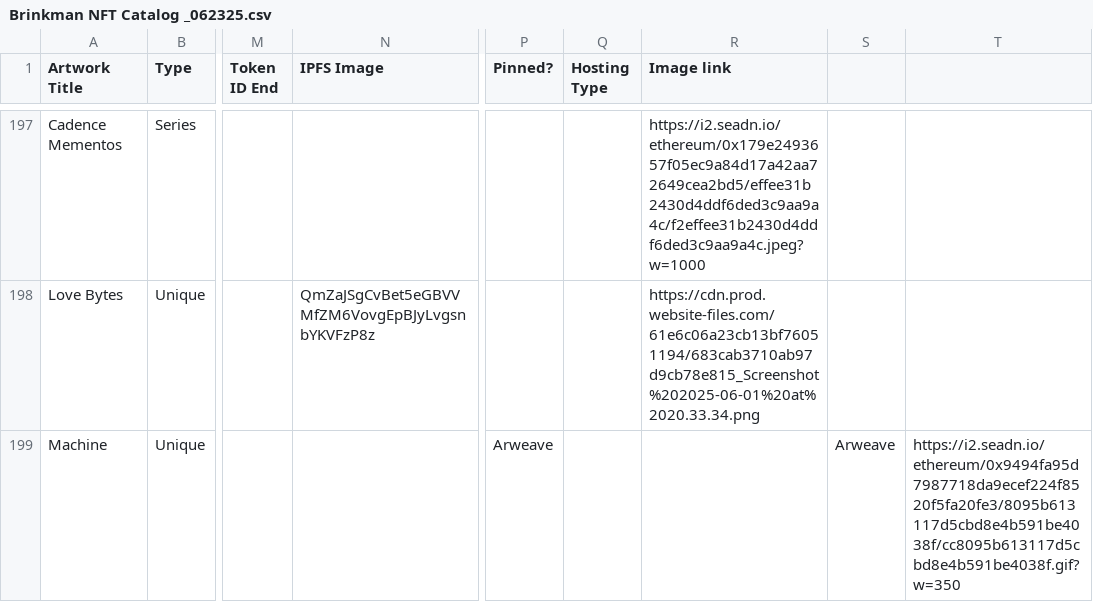
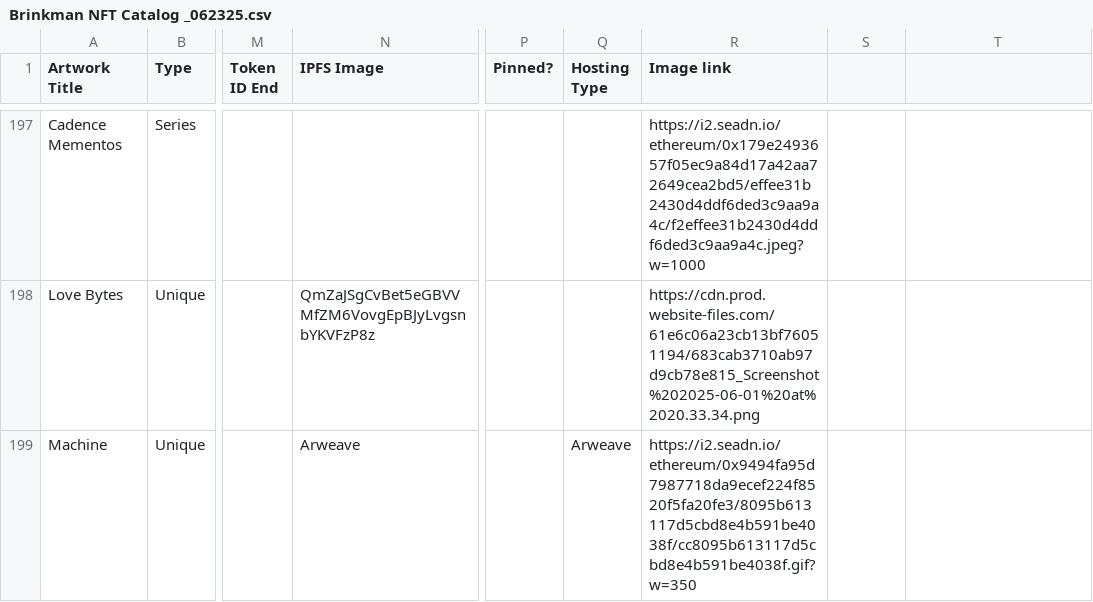
Before and after one commit to bryanbrinkman/brinkman-nft-catalog, a CSV file: Brinkman NFT Catalog _062325.csv, drawn as a sheet; only a part is shown, gaps mark what is left out; the diff names each change by its address in the sheet, - before the commit and + after, or states it on an @@ line.

Commit message:
Update to latest CSV catalog with 199 entries from 062425

```diff
--- a/Brinkman NFT Catalog _062325.csv
+++ b/Brinkman NFT Catalog _062325.csv
-N199 (IPFS Image): (empty)
+N199 (IPFS Image): Arweave
-P199 (Pinned?): Arweave
+P199 (Pinned?): (empty)
-Q199 (Hosting Type): (empty)
+Q199 (Hosting Type): Arweave
-R199 (Image link): (empty)
+R199 (Image link): https://i2.seadn.io/ethereum/0x9494fa95d7987718da9ecef224f8520f5fa20fe3/8095b613117d5cbd8e4b591be4038f/cc8095b613117d5cbd8e4b591be4038f.gif?w=350
-S199: Arweave
+S199: (empty)
-T199: https://i2.seadn.io/ethereum/0x9494fa95d7987718da9ecef224f8520f5fa20fe3/8095b613117d5cbd8e4b591be4038f/cc8095b613117d5cbd8e4b591be4038f.gif?w=350
+T199: (empty)
```
Also changed, not shown: public/Brinkman NFT Catalog _062325.csv.
